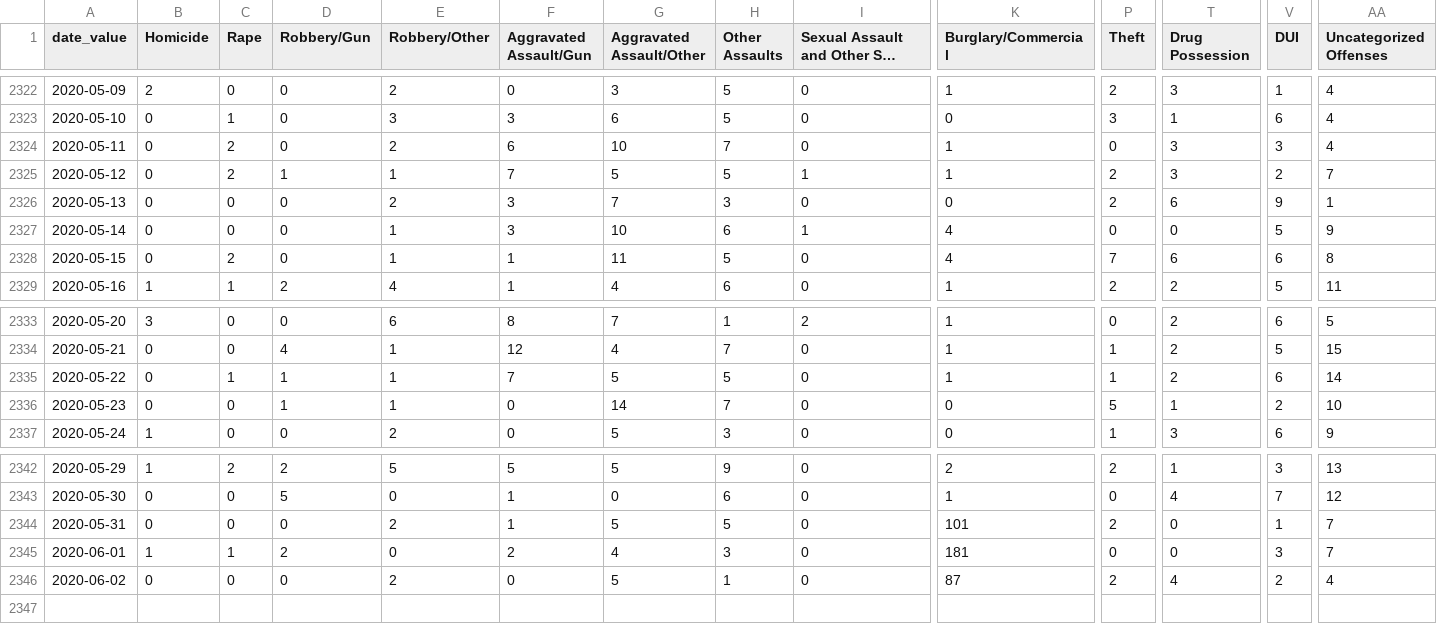
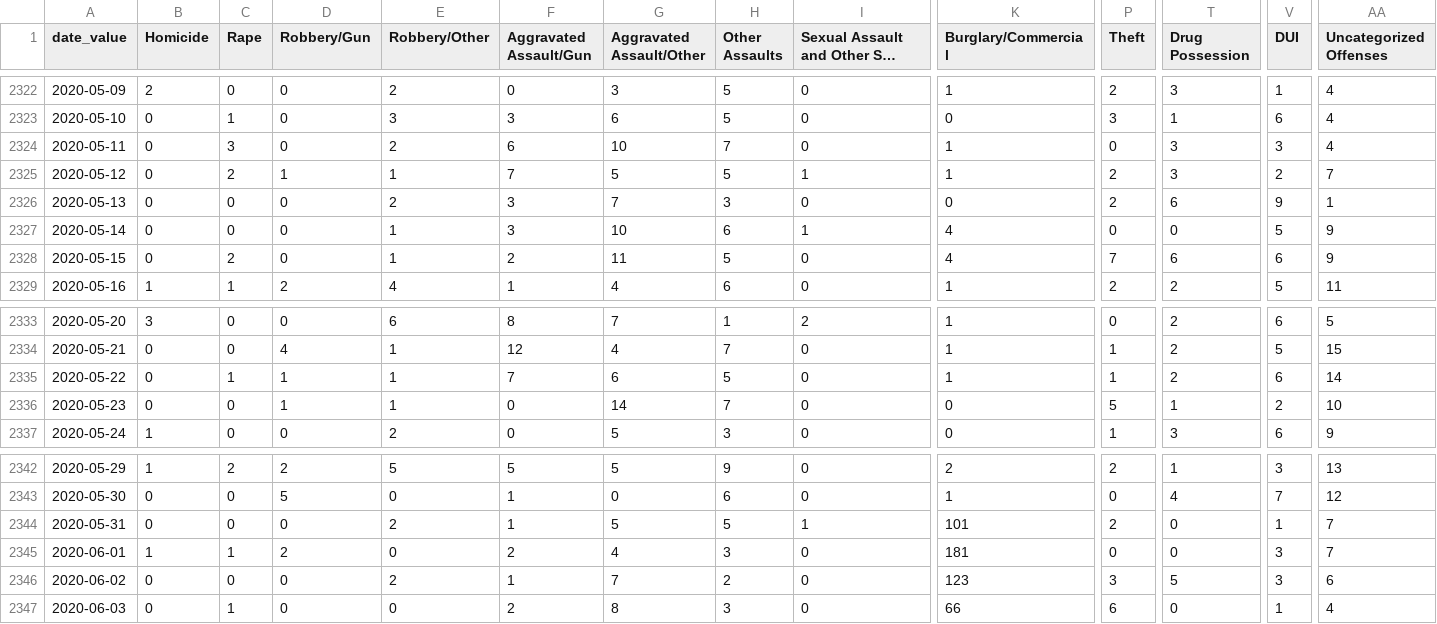
Before and after one commit to PhillyDistrictAttorneysOffice/phillydao-public-data, a CSV file: docs/data/charges_data_daily_citywide.csv, drawn as a sheet; only a part is shown, gaps mark what is left out; long unchanged cells end in …; rows hold the shown columns only; the diff names each change by its address in the sheet, - before the commit and + after, or states it on an @@ line.

```diff
--- a/docs/data/charges_data_daily_citywide.csv
+++ b/docs/data/charges_data_daily_citywide.csv
-C2324 (Rape): 2
+C2324 (Rape): 3
-F2328 (Aggravated Assault/Gun): 1
+F2328 (Aggravated Assault/Gun): 2
-AA2328 (Uncategorized Offenses): 8
+AA2328 (Uncategorized Offenses): 9
-G2335 (Aggravated Assault/Other): 5
+G2335 (Aggravated Assault/Other): 6
-I2344: 0
+I2344: 1
-F2346 (Aggravated Assault/Gun): 0
+F2346 (Aggravated Assault/Gun): 1
-G2346 (Aggravated Assault/Other): 5
+G2346 (Aggravated Assault/Other): 7
-H2346 (Other Assaults): 1
+H2346 (Other Assaults): 2
-K2346 (Burglary/Commercial): 87
+K2346 (Burglary/Commercial): 123
-P2346 (Theft): 2
+P2346 (Theft): 3
-T2346 (Drug Possession): 4
+T2346 (Drug Possession): 5
-V2346 (DUI): 2
+V2346 (DUI): 3
-AA2346 (Uncategorized Offenses): 4
+AA2346 (Uncategorized Offenses): 6
+row 2347: 2020-06-03 | 0 | 1 | 0 | 0 | 2 | 8 | 3 | 0 | 66 | 6 | 0 | 1 | 4
```
Also changed, not shown: docs/data/arrest_data_daily_citywide.csv, docs/data/summary_arrest_data_daily_citywide.csv, 31 other files.
